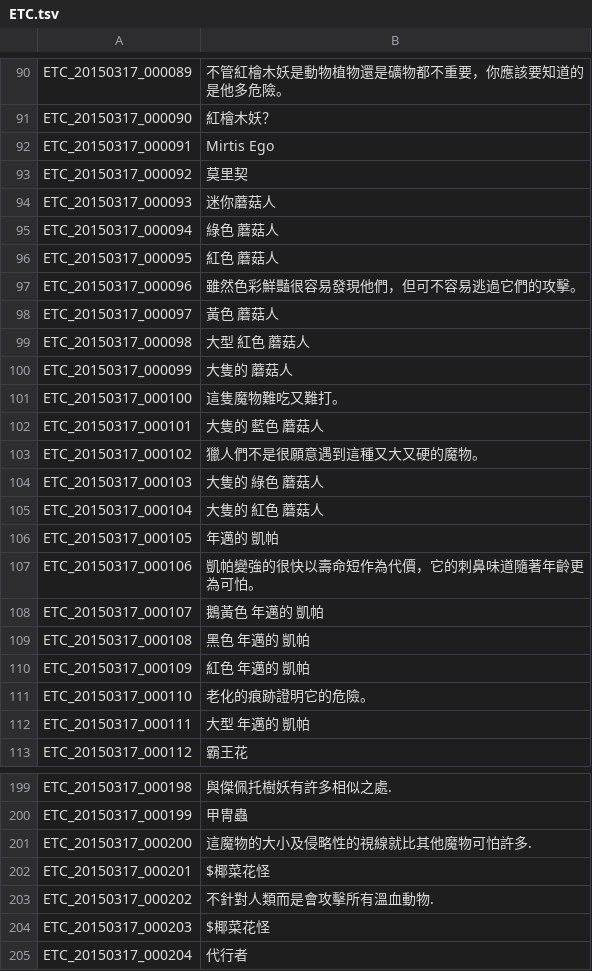
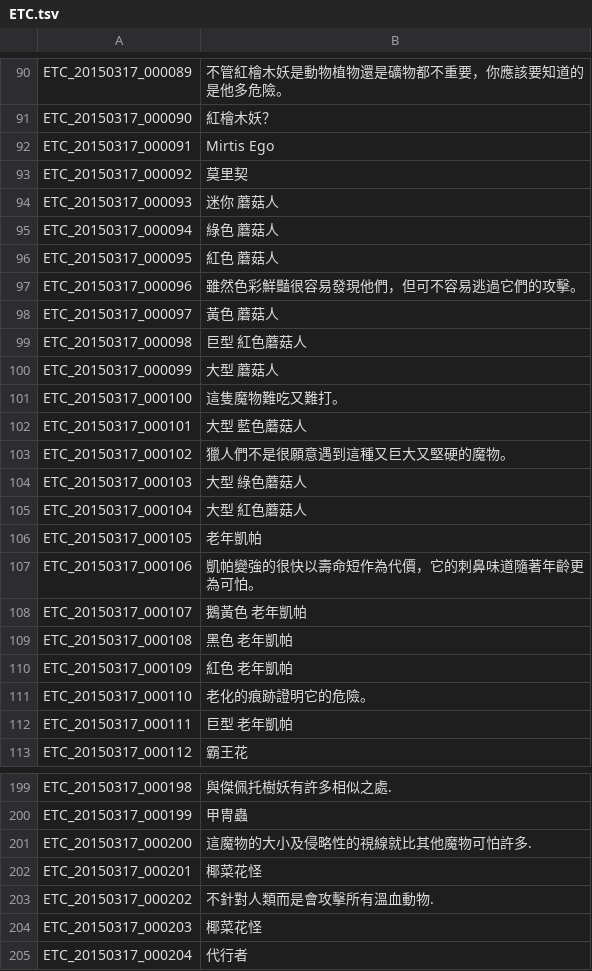
Before and after one commit to Meowurs/TreeOfSaviorChineseTraditional, a TSV file: ETC.tsv, drawn as a sheet; only a part is shown, gaps mark what is left out; the diff covers the shown part only.

```diff
--- a/ETC.tsv
+++ b/ETC.tsv
@@ -93,3 +93,3 @@ ETC_20150317_000091	Mirtis Ego
 ETC_20150317_000092	莫里契
-ETC_20150317_000093	迷你蘑菇人
+ETC_20150317_000093	迷你 蘑菇人
 ETC_20150317_000094	綠色 蘑菇人
@@ -98,16 +98,16 @@ ETC_20150317_000096	雖然色彩鮮豔很容易發現他們，但可不容易逃
 ETC_20150317_000097	黃色 蘑菇人
-ETC_20150317_000098	大型 紅色 蘑菇人
-ETC_20150317_000099	大隻的 蘑菇人
+ETC_20150317_000098	巨型 紅色蘑菇人
+ETC_20150317_000099	大型 蘑菇人
 ETC_20150317_000100	這隻魔物難吃又難打。
-ETC_20150317_000101	大隻的 藍色 蘑菇人
-ETC_20150317_000102	獵人們不是很願意遇到這種又大又硬的魔物。
-ETC_20150317_000103	大隻的 綠色 蘑菇人
-ETC_20150317_000104	大隻的 紅色 蘑菇人
-ETC_20150317_000105	年邁的 凱帕
+ETC_20150317_000101	大型 藍色蘑菇人
+ETC_20150317_000102	獵人們不是很願意遇到這種又巨大又堅硬的魔物。
+ETC_20150317_000103	大型 綠色蘑菇人
+ETC_20150317_000104	大型 紅色蘑菇人
+ETC_20150317_000105	老年凱帕
 ETC_20150317_000106	凱帕變強的很快以壽命短作為代價，它的刺鼻味道隨著年齡更為可怕。
-ETC_20150317_000107	鵝黃色 年邁的 凱帕
-ETC_20150317_000108	黑色 年邁的 凱帕
-ETC_20150317_000109	紅色 年邁的 凱帕
+ETC_20150317_000107	鵝黃色 老年凱帕
+ETC_20150317_000108	黑色 老年凱帕
+ETC_20150317_000109	紅色 老年凱帕
 ETC_20150317_000110	老化的痕跡證明它的危險。
-ETC_20150317_000111	大型 年邁的 凱帕
+ETC_20150317_000111	巨型 老年凱帕
 ETC_20150317_000112	霸王花
@@ -201,5 +201,5 @@ ETC_20150317_000199	甲冑蟲
 ETC_20150317_000200	這魔物的大小及侵略性的視線就比其他魔物可怕許多.
-ETC_20150317_000201	$椰菜花怪
+ETC_20150317_000201	椰菜花怪
 ETC_20150317_000202	不針對人類而是會攻擊所有溫血動物.
-ETC_20150317_000203	$椰菜花怪
+ETC_20150317_000203	椰菜花怪
 ETC_20150317_000204	代行者
```
Also changed, not shown: 91 edited cells elsewhere in this file.
